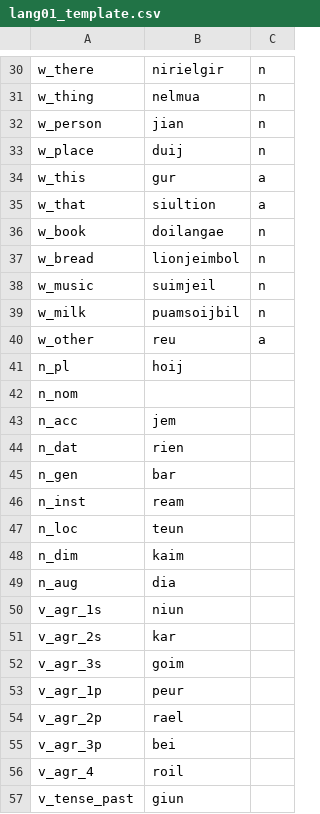
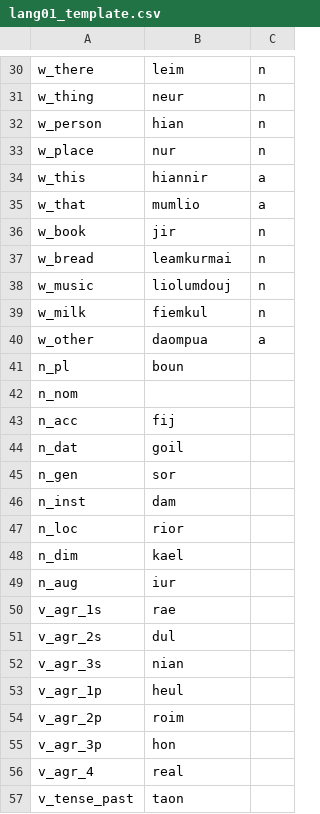
Before and after one commit to dashtaisen/mini_projects_complete, a CSV file: word_generator/constraints/lang01_template.csv, drawn as a sheet; only a part is shown, gaps mark what is left out; the diff covers the shown part only; the diff names each change by its address in the sheet, - before the commit and + after, or states it on an @@ line.

```diff
--- a/word_generator/constraints/lang01_template.csv
+++ b/word_generator/constraints/lang01_template.csv
-B30: nirielgir
+B30: leim
-B31: nelmua
+B31: neur
-B32: jian
+B32: hian
-B33: duij
+B33: nur
-B34: gur
+B34: hiannir
-B35: siultion
+B35: mumlio
-B36: doilangae
+B36: jir
-B37: lionjeimbol
+B37: leamkurmai
-B38: suimjeil
+B38: liolumdouj
-B39: puamsoijbil
+B39: fiemkul
-B40: reu
+B40: daompua
-B41: hoij
+B41: boun
-B43: jem
+B43: fij
-B44: rien
+B44: goil
-B45: bar
+B45: sor
-B46: ream
+B46: dam
-B47: teun
+B47: rior
-B48: kaim
+B48: kael
-B49: dia
+B49: iur
-B50: niun
+B50: rae
-B51: kar
+B51: dul
-B52: goim
+B52: nian
-B53: peur
+B53: heul
-B54: rael
+B54: roim
-B55: bei
+B55: hon
-B56: roil
+B56: real
-B57: giun
+B57: taon
```
Also changed, not shown: 104 edited cells elsewhere in this file.
